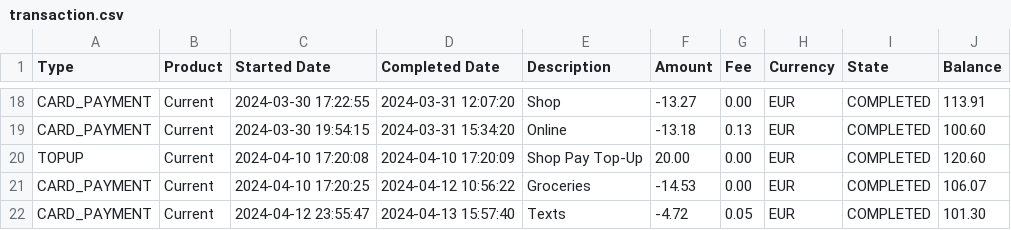
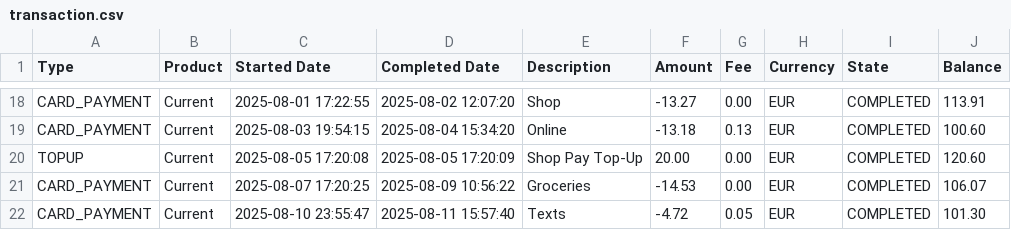
Before and after one commit to SirineZanina/finlab, a CSV file: public/sample-data/transaction.csv, drawn as a sheet; only a part is shown, gaps mark what is left out; the diff covers the shown part only; the diff names each change by its address in the sheet, - before the commit and + after, or states it on an @@ line.

```diff
--- a/public/sample-data/transaction.csv
+++ b/public/sample-data/transaction.csv
-C18 (Started Date): 2024-03-30 17:22:55
+C18 (Started Date): 2025-08-01 17:22:55
-D18 (Completed Date): 2024-03-31 12:07:20
+D18 (Completed Date): 2025-08-02 12:07:20
-C19 (Started Date): 2024-03-30 19:54:15
+C19 (Started Date): 2025-08-03 19:54:15
-D19 (Completed Date): 2024-03-31 15:34:20
+D19 (Completed Date): 2025-08-04 15:34:20
-C20 (Started Date): 2024-04-10 17:20:08
+C20 (Started Date): 2025-08-05 17:20:08
-D20 (Completed Date): 2024-04-10 17:20:09
+D20 (Completed Date): 2025-08-05 17:20:09
-C21 (Started Date): 2024-04-10 17:20:25
+C21 (Started Date): 2025-08-07 17:20:25
-D21 (Completed Date): 2024-04-12 10:56:22
+D21 (Completed Date): 2025-08-09 10:56:22
-C22 (Started Date): 2024-04-12 23:55:47
+C22 (Started Date): 2025-08-10 23:55:47
-D22 (Completed Date): 2024-04-13 15:57:40
+D22 (Completed Date): 2025-08-11 15:57:40
```
Also changed, not shown: 32 edited cells elsewhere in this file, 12 other files.
